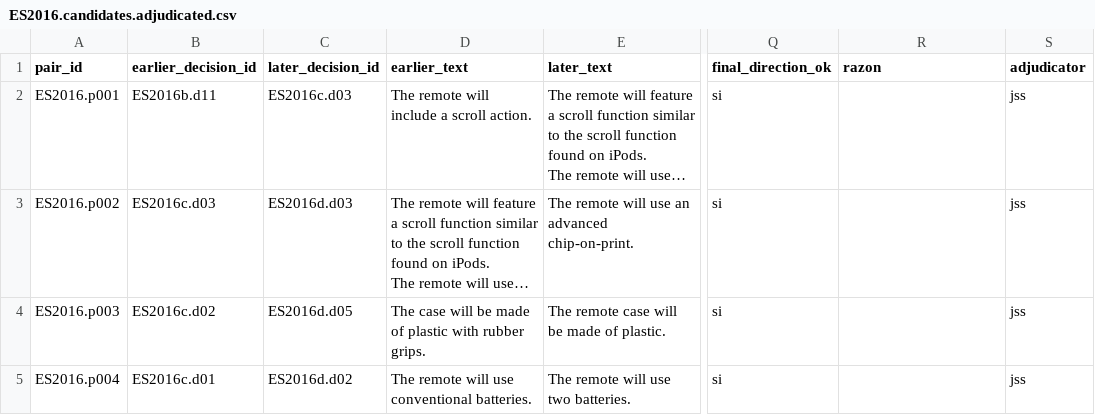
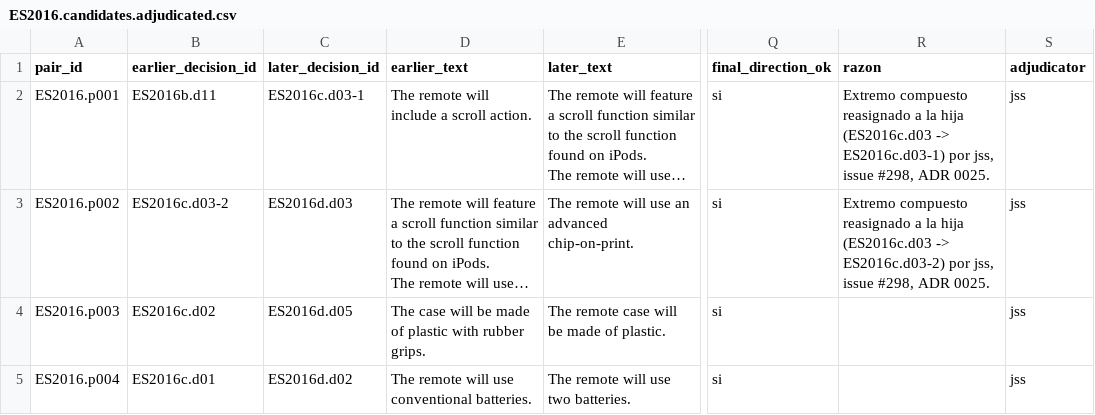
Before and after one commit to jasonssdev/mcd-afg, a CSV file: data/processed/relations/ES2016.candidates.adjudicated.csv, drawn as a sheet; only a part is shown, gaps mark what is left out; long unchanged cells end in …; the diff names each change by its address in the sheet, - before the commit and + after, or states it on an @@ line.

```diff
--- a/data/processed/relations/ES2016.candidates.adjudicated.csv
+++ b/data/processed/relations/ES2016.candidates.adjudicated.csv
-C2 (later_decision_id): ES2016c.d03
+C2 (later_decision_id): ES2016c.d03-1
-R2 (razon): (empty)
+R2 (razon): Extremo compuesto reasignado a la hija (ES2016c.d03 -> ES2016c.d03-1) por jss, issue #298, ADR 0025.
-B3 (earlier_decision_id): ES2016c.d03
+B3 (earlier_decision_id): ES2016c.d03-2
-R3 (razon): (empty)
+R3 (razon): Extremo compuesto reasignado a la hija (ES2016c.d03 -> ES2016c.d03-2) por jss, issue #298, ADR 0025.
```
Also changed, not shown: data/processed/relations/ES2008.candidates.adjudicated.csv, data/processed/relations/ES2014.candidates.gm.csv, 2 other files.
